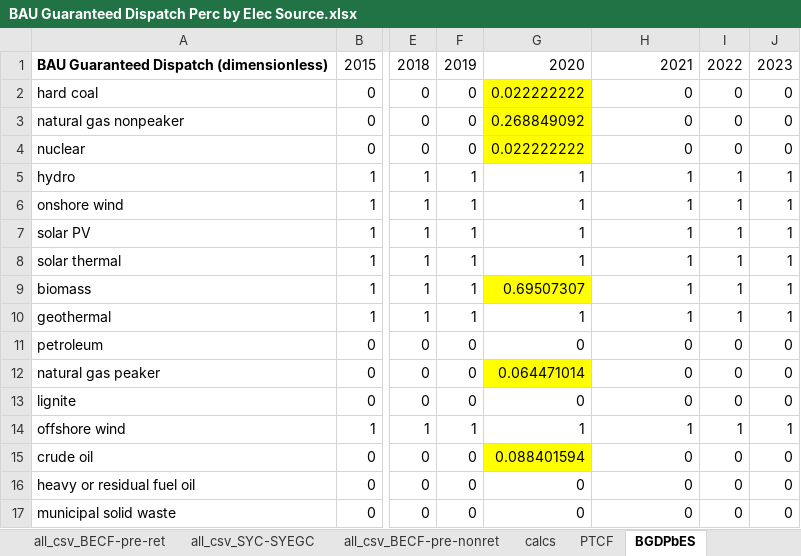
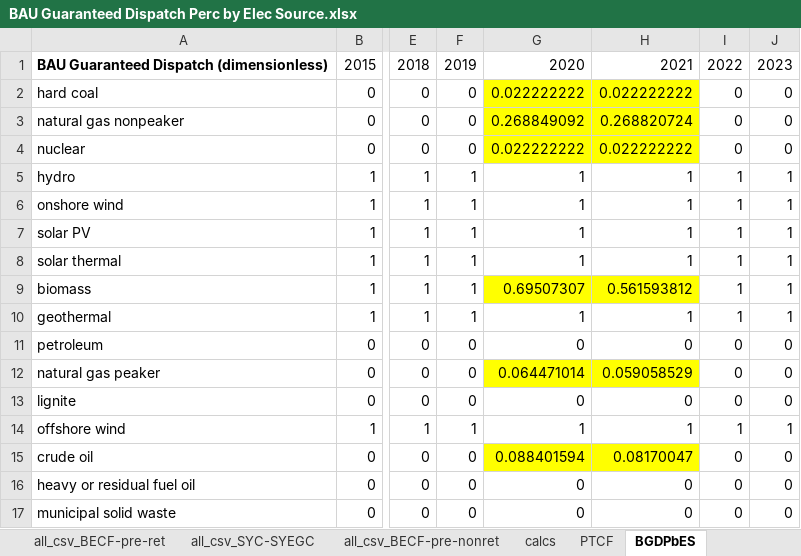
Before and after one commit to EnergyInnovation/eps-massachusetts, an Excel workbook: InputData/elec/BGDPbES/BAU Guaranteed Dispatch Perc by Elec Source.xlsx, sheet BGDPbES, drawn as a sheet; only a part is shown, gaps mark what is left out; values as stored, in another font and other column widths than the file's, no borders; the diff names each change by its address in the sheet, - before the commit and + after, or states it on an @@ line.

```diff
--- a/InputData/elec/BGDPbES/BAU Guaranteed Dispatch Perc by Elec Source.xlsx (sheet BGDPbES)
+++ b/InputData/elec/BGDPbES/BAU Guaranteed Dispatch Perc by Elec Source.xlsx (sheet BGDPbES)
-H2: 0
+H2: 0.022222222
-H2:H4 fill: none
+H2:H4 fill: #FFFF00
-H3: 0
+H3: 0.268820724
-H4: 0
+H4: 0.022222222
-H9: 1
+H9: 0.561593812
-H9 fill: none
+H9 fill: #FFFF00
-H12: 0
+H12: 0.059058529
-H12 fill: none
+H12 fill: #FFFF00
-H15: 0
+H15: 0.08170047
-H15 fill: none
+H15 fill: #FFFF00
```
Also changed, not shown: sheet all_csv_BECF-pre-ret, sheet calcs, sheet About, formulas that keep their value, 4 other files.
